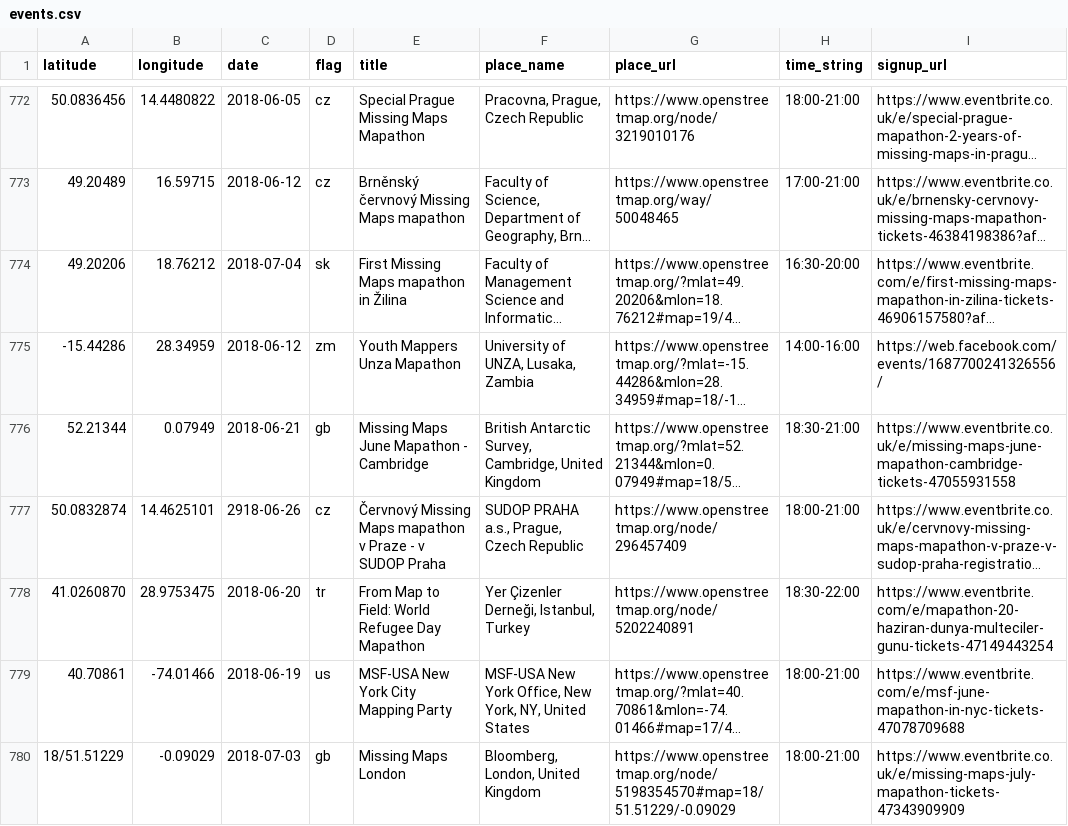
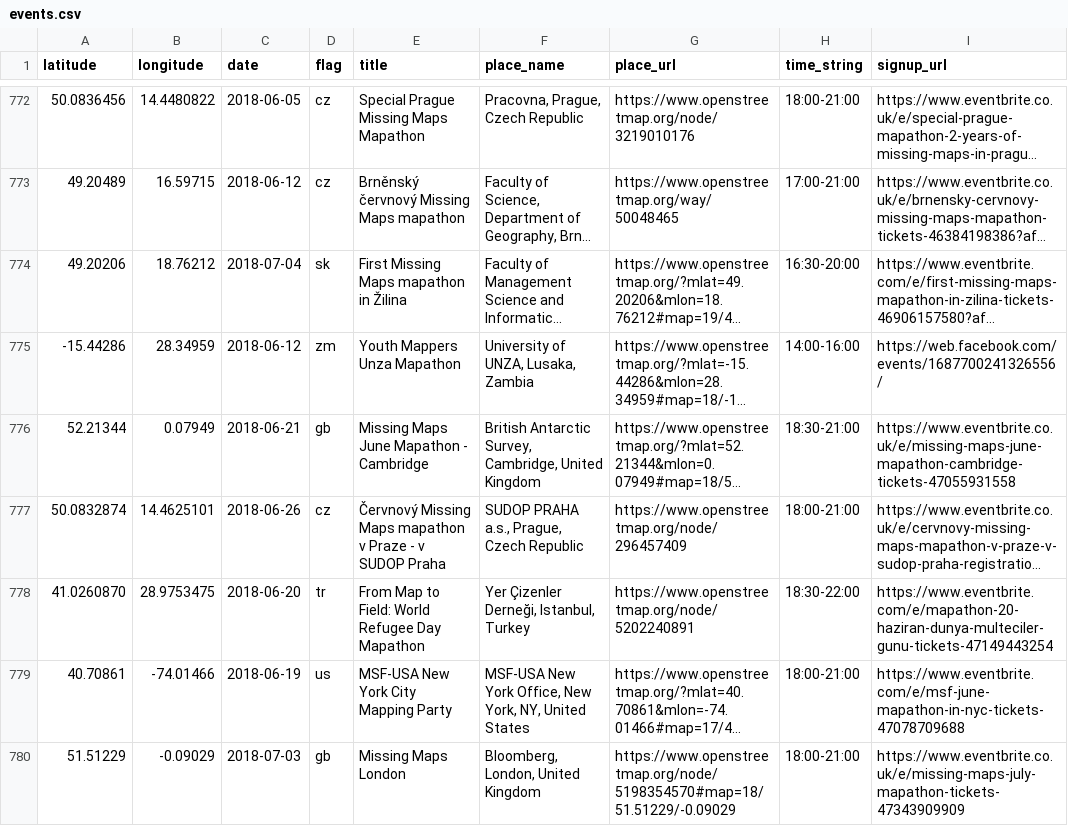
Before and after one commit to MissingMaps/events, a CSV file: events.csv, drawn as a sheet; only a part is shown, gaps mark what is left out; long unchanged cells end in …; the diff names each change by its address in the sheet, - before the commit and + after, or states it on an @@ line.

Commit message:
Update events.csv

```diff
--- a/events.csv
+++ b/events.csv
-C777 (date): 2918-06-26
+C777 (date): 2018-06-26
-A780 (latitude): 18/51.51229
+A780 (latitude): 51.51229
```
